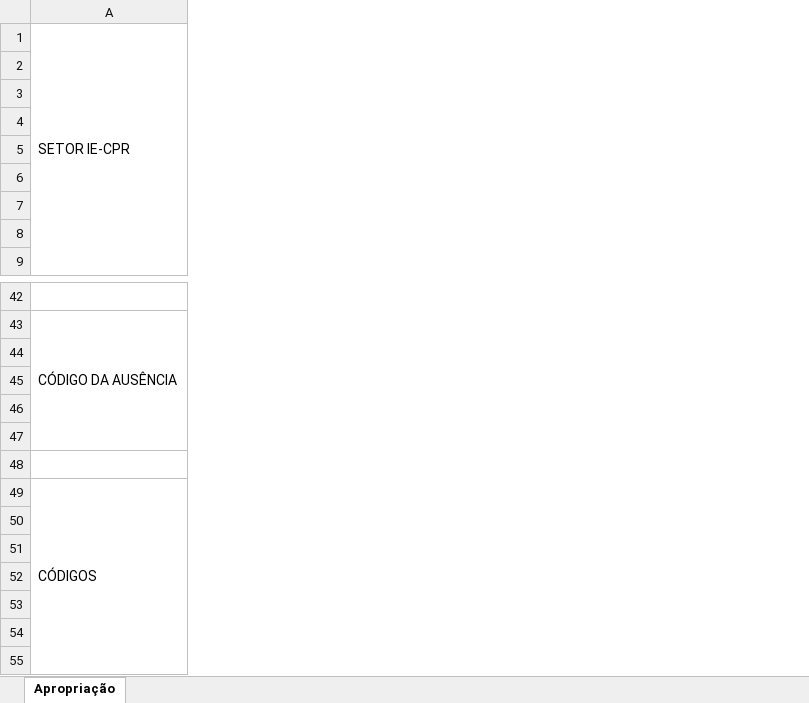
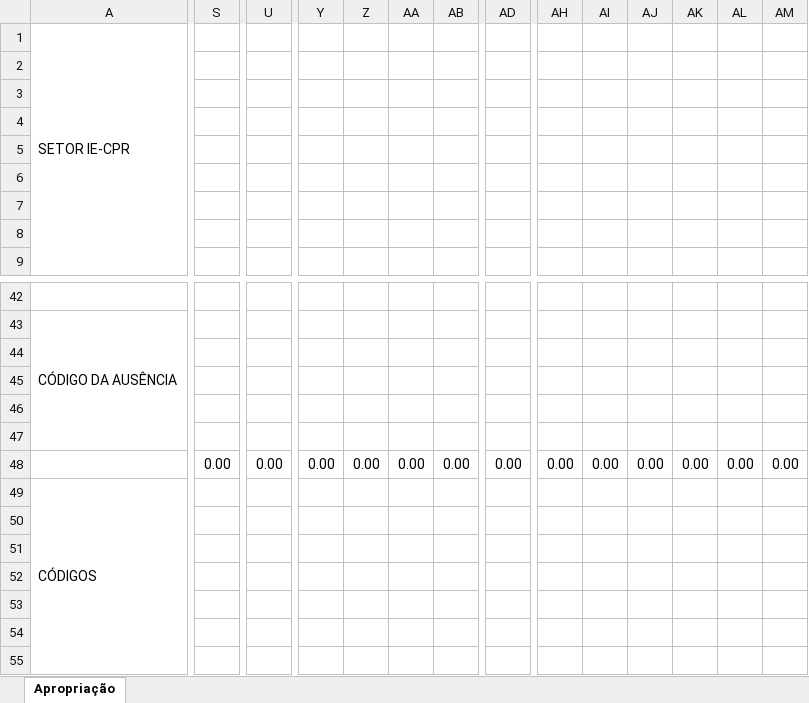
Before and after one commit to flipbit03/sisaprop, an Excel workbook: outputs/autoaprop.xlsx/autoapropxlsx/IE-CPR.XLSX, sheet Apropriação, drawn as a sheet; only a part is shown, gaps mark what is left out; values as stored, in another font and other column widths than the file's, no cell formats; rows hold the shown columns only; the diff covers the shown part only; the diff names each change by its address in the sheet, - before the commit and + after, or states it on an @@ line.

```diff
--- a/outputs/autoaprop.xlsx/autoapropxlsx/IE-CPR.XLSX (sheet Apropriação)
+++ b/outputs/autoaprop.xlsx/autoapropxlsx/IE-CPR.XLSX (sheet Apropriação)
+column S, row 48: 0.00
+column U, row 48: 0.00
+column Y, row 48: 0.00
+column Z, row 48: 0.00
+column AA, row 48: 0.00
+column AB, row 48: 0.00
+column AD, row 48: 0.00
+column AH, row 48: 0.00
+column AI, row 48: 0.00
+column AJ, row 48: 0.00
+column AK, row 48: 0.00
+column AL, row 48: 0.00
+column AM, row 48: 0.00
-row 48: (empty)
+row 48:  | 0.00 | 0.00 | 0.00 | 0.00 | 0.00 | 0.00 | 0.00 | 0.00 | 0.00 | 0.00 | 0.00 | 0.00 | 0.00
```
Also changed, not shown: 7 added rows, 7 removed rows, 2 added columns, 8 removed columns, 4 edited cells and merged cells elsewhere in this sheet, cell formats, charts or pictures, maps/autoaprop.xlsx.
